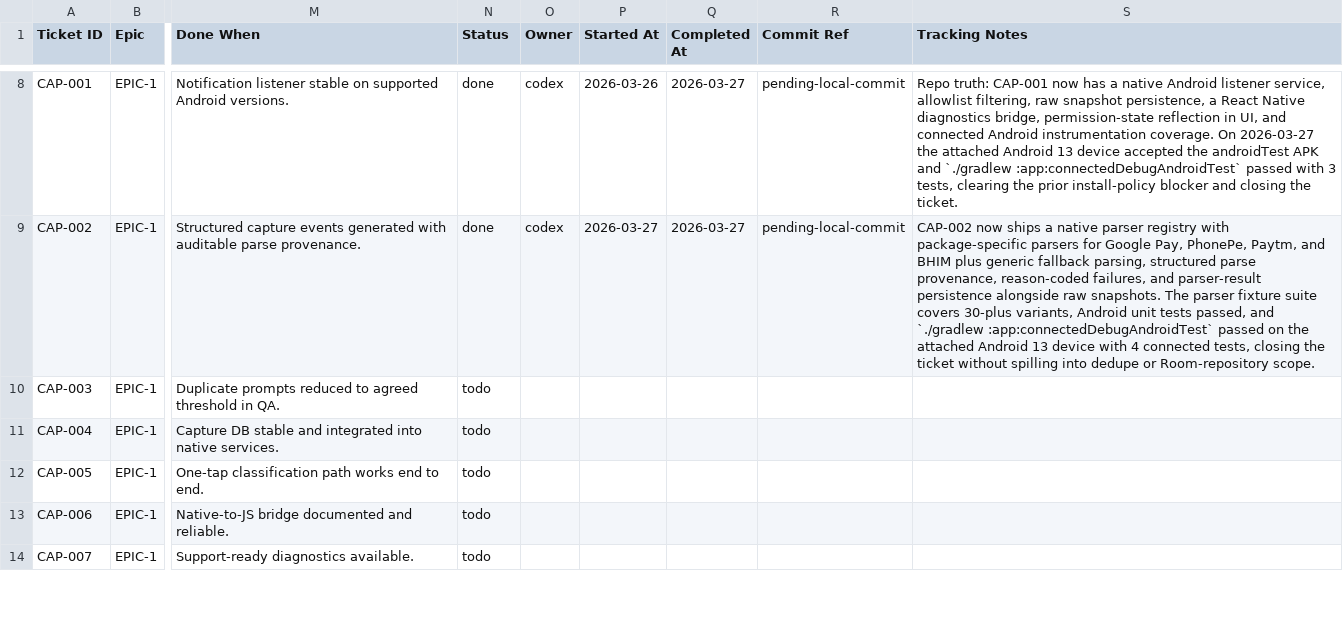
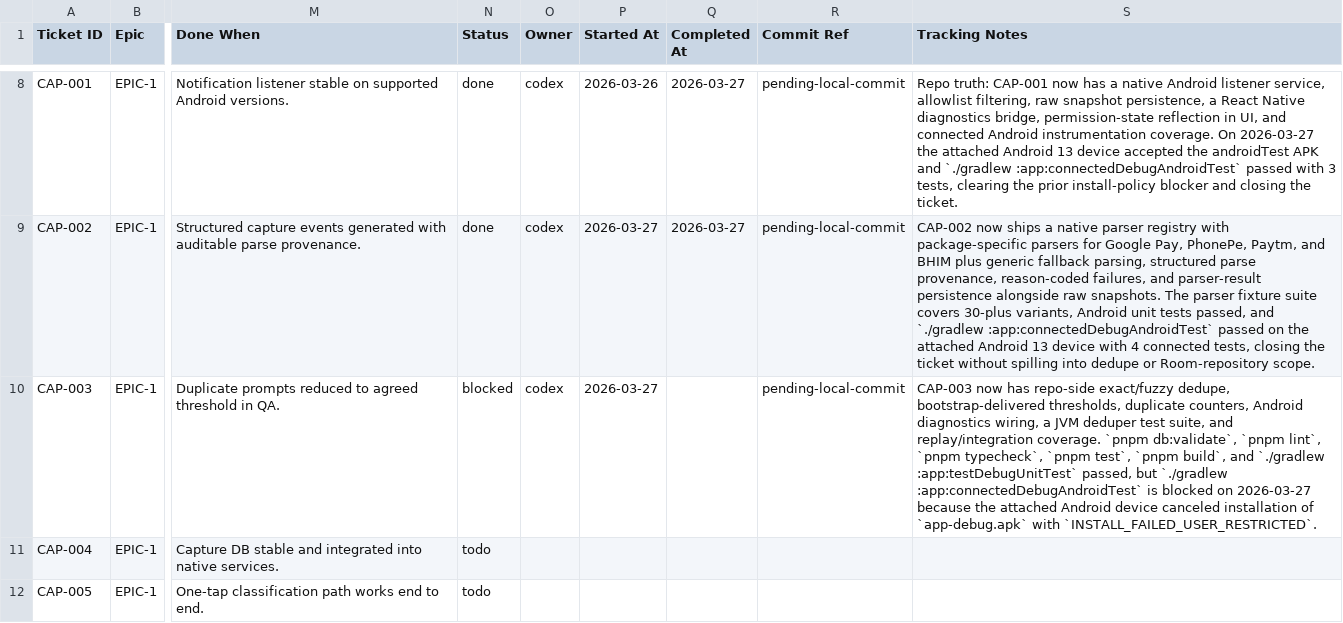
Before and after one commit to anuragkmr45/RupeeLens, a CSV file: docs/05_Backlog.csv, drawn as a sheet; only a part is shown, gaps mark what is left out; the shorter side is filled out with more unchanged rows; the diff names each change by its address in the sheet, - before the commit and + after, or states it on an @@ line.

Commit message:
CAP-003 — Implement capture dedupe and replay protection

```diff
--- a/docs/05_Backlog.csv
+++ b/docs/05_Backlog.csv
-N10 (Status): todo
+N10 (Status): blocked
-O10 (Owner): (empty)
+O10 (Owner): codex
-P10 (Started At): (empty)
+P10 (Started At): 2026-03-27
-R10 (Commit Ref): (empty)
+R10 (Commit Ref): pending-local-commit
-S10 (Tracking Notes): (empty)
+S10 (Tracking Notes): CAP-003 now has repo-side exact/fuzzy dedupe, bootstrap-delivered thresholds, duplicate counters, Android diagnostics wiring, a JVM deduper test suite, and replay/integration coverage. `pnpm db:validate`, `pnpm lint`, `pnpm typecheck`, `pnpm test`, `pnpm build`, and `./gradlew :app:testDebugUnitTest` passed, but `./gradlew :app:connectedDebugAndroidTest` is blocked on 2026-03-27 because the attached Android device canceled installation of `app-debug.apk` with `INSTALL_FAILED_USER_RESTRICTED`.
```
Also changed, not shown: 25 other files.
